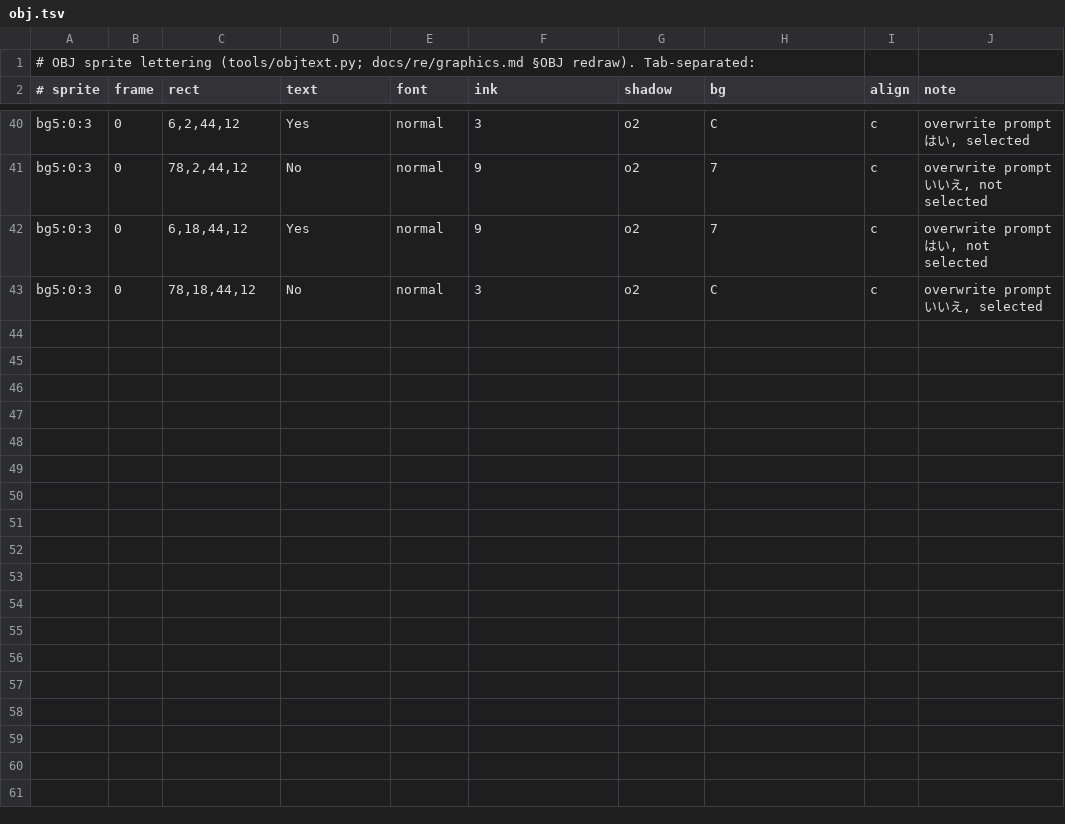
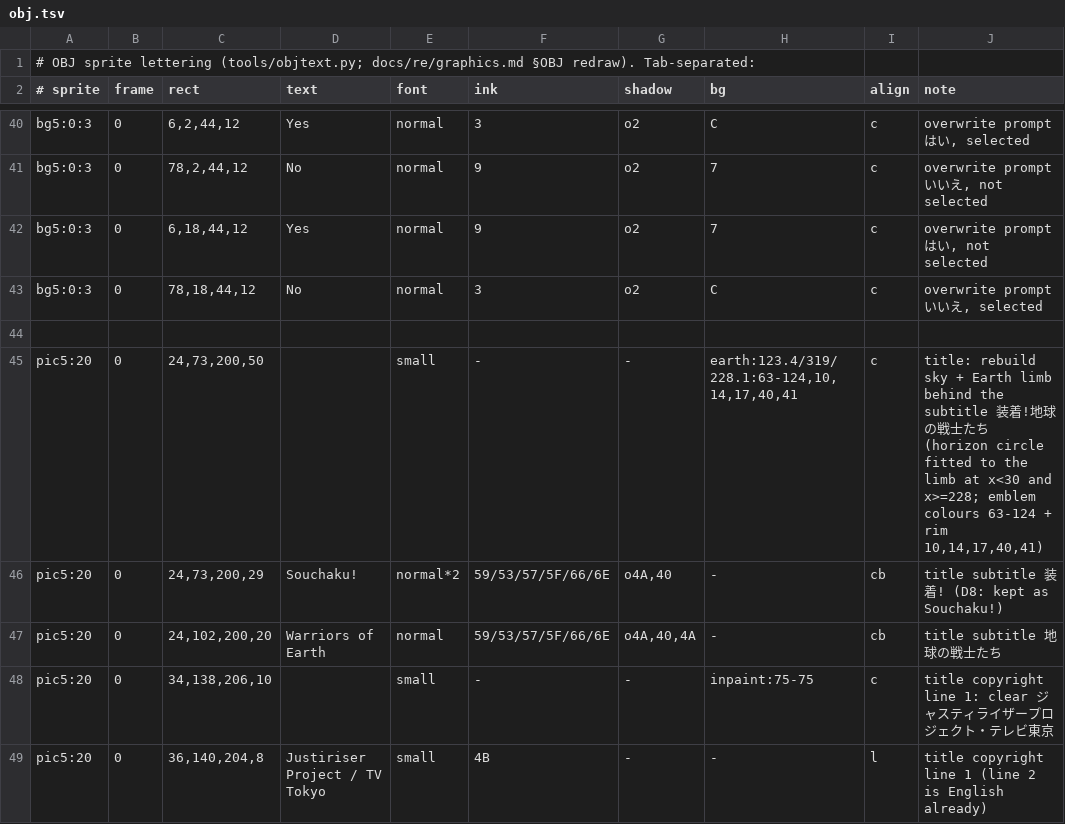
Before and after one commit to minhnhattonthat/genseishin-justirisers-souchaku-chikyuu-no-senshitachi-en, a TSV file: gfx/obj.tsv, drawn as a sheet; only a part is shown, gaps mark what is left out.

```diff
--- a/gfx/obj.tsv
+++ b/gfx/obj.tsv
@@ -43 +43,7 @@ bg5:0:3	0	6,18,44,12	Yes	normal	9	o2	7	c	overwrite prompt はい, not selected
 bg5:0:3	0	78,18,44,12	No	normal	3	o2	C	c	overwrite prompt いいえ, selected
+
+pic5:20	0	24,73,200,50		small	-	-	earth:123.4/319/228.1:63-124,10,14,17,40,41	c	title: rebuild sky + Earth limb behind the subtitle 装着!地球の戦士たち (horizon circle fitted to the limb at x<30 and x>=228; emblem colours 63-124 + rim 10,14,17,40,41)
+pic5:20	0	24,73,200,29	Souchaku!	normal*2	59/53/57/5F/66/6E	o4A,40	-	cb	title subtitle 装着! (D8: kept as Souchaku!)
+pic5:20	0	24,102,200,20	Warriors of Earth	normal	59/53/57/5F/66/6E	o4A,40,4A	-	cb	title subtitle 地球の戦士たち
+pic5:20	0	34,138,206,10		small	-	-	inpaint:75-75	c	title copyright line 1: clear ジャスティライザープロジェクト・テレビ東京
+pic5:20	0	36,140,204,8	Justiriser Project / TV Tokyo	small	4B	-	-	l	title copyright line 1 (line 2 is English already)
```
Also changed, not shown: 8 other files.
